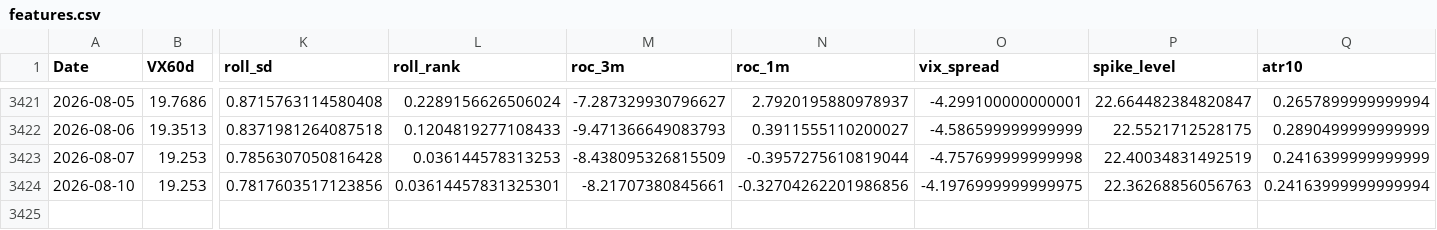
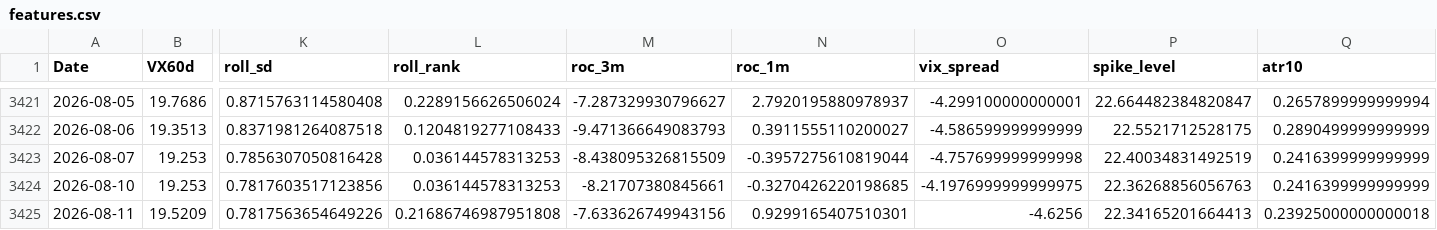
Before and after one commit to laimanto/VF75-strategy, a CSV file: data/features.csv, drawn as a sheet; only a part is shown, gaps mark what is left out; rows hold the shown columns only; the diff names each change by its address in the sheet, - before the commit and + after, or states it on an @@ line.

```diff
--- a/data/features.csv
+++ b/data/features.csv
-L3424 (roll_rank): 0.03614457831325301
+L3424 (roll_rank): 0.036144578313253
-N3424 (roc_1m): -0.32704262201986856
+N3424 (roc_1m): -0.3270426220198685
-Q3424 (atr10): 0.24163999999999994
+Q3424 (atr10): 0.2416399999999999
+row 3425: 2026-08-11 | 19.5209 | 0.7817563654649226 | 0.21686746987951808 | -7.633626749943156 | 0.9299165407510301 | -4.6256 | 22.34165201664413 | 0.23925000000000018
```
Also changed, not shown: data/daily_log.csv, data/option_price.csv, 3 other files.
